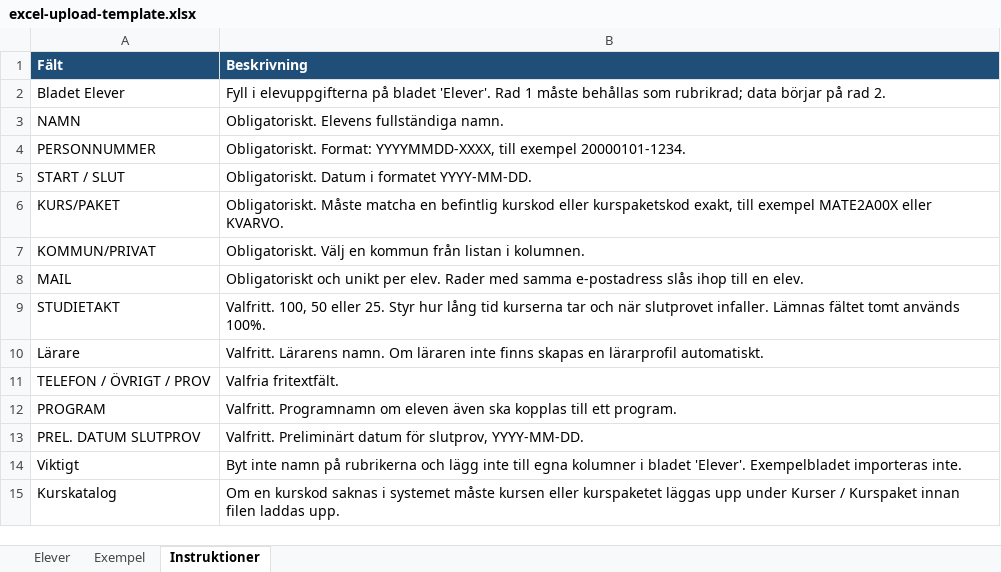
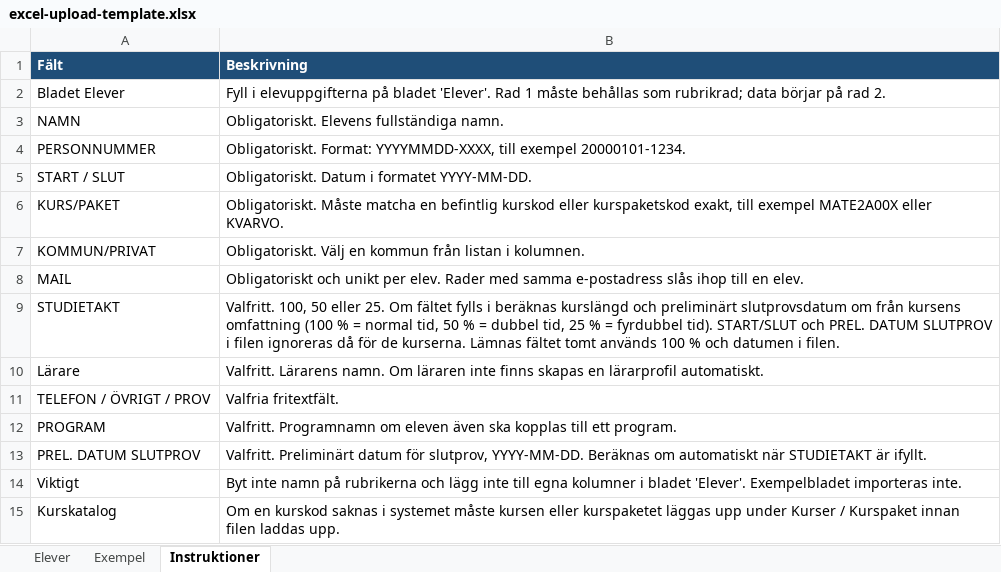
Before and after one commit to rgxcool/full_upwork, an Excel workbook: frontend/public/excel-upload-template.xlsx, sheet Instruktioner, drawn as a sheet; values as stored, in another font and other column widths than the file's, no borders; the diff names each change by its address in the sheet, - before the commit and + after, or states it on an @@ line.

Commit message:
fix: apply study pace to course and exam dates
- Recalculate individual-course length and exam date from courseExtent
  when an explicit STUDIETAKT pace is supplied (upload/profile), while
  preserving spreadsheet dates when no pace is given.
- Refresh student endDate/finalExamDate from active enrollments after an
  upload that applies a pace.
- Exempt health/metrics probes from the production no-Origin CORS guard
  so orchestrator probes keep working.
- Clarify STUDIETAKT in the Excel template instructions and label the
  study-plan pace selector in percentages.
- Add coverage for pace scaling, schedule summaries, empty diploma
  grades, teacher course filters, and probe CORS behavior.

```diff
--- a/frontend/public/excel-upload-template.xlsx (sheet Instruktioner)
+++ b/frontend/public/excel-upload-template.xlsx (sheet Instruktioner)
-B9 (Beskrivning): …eller 25. Styr hur lång tid kurserna tar och när slutprovet infaller. Lämnas fältet tomt används 100%.
+B9 (Beskrivning): …eller 25. Om fältet fylls i beräknas kurslängd och preliminärt slutprovsdatum om från kursens omfattning (100 % = normal tid, 50 % = dubbel tid, 25 % = fyrdubbel tid). START/SLUT och PREL. DATUM SLUTPROV i filen ignoreras då för de kurserna. Lämnas fältet tomt används 100 % och datumen i filen.
-B13 (Beskrivning): …slutprov, YYYY-MM-DD.
+B13 (Beskrivning): …slutprov, YYYY-MM-DD. Beräknas om automatiskt när STUDIETAKT är ifyllt.
```
Also changed, not shown: 11 other files.
